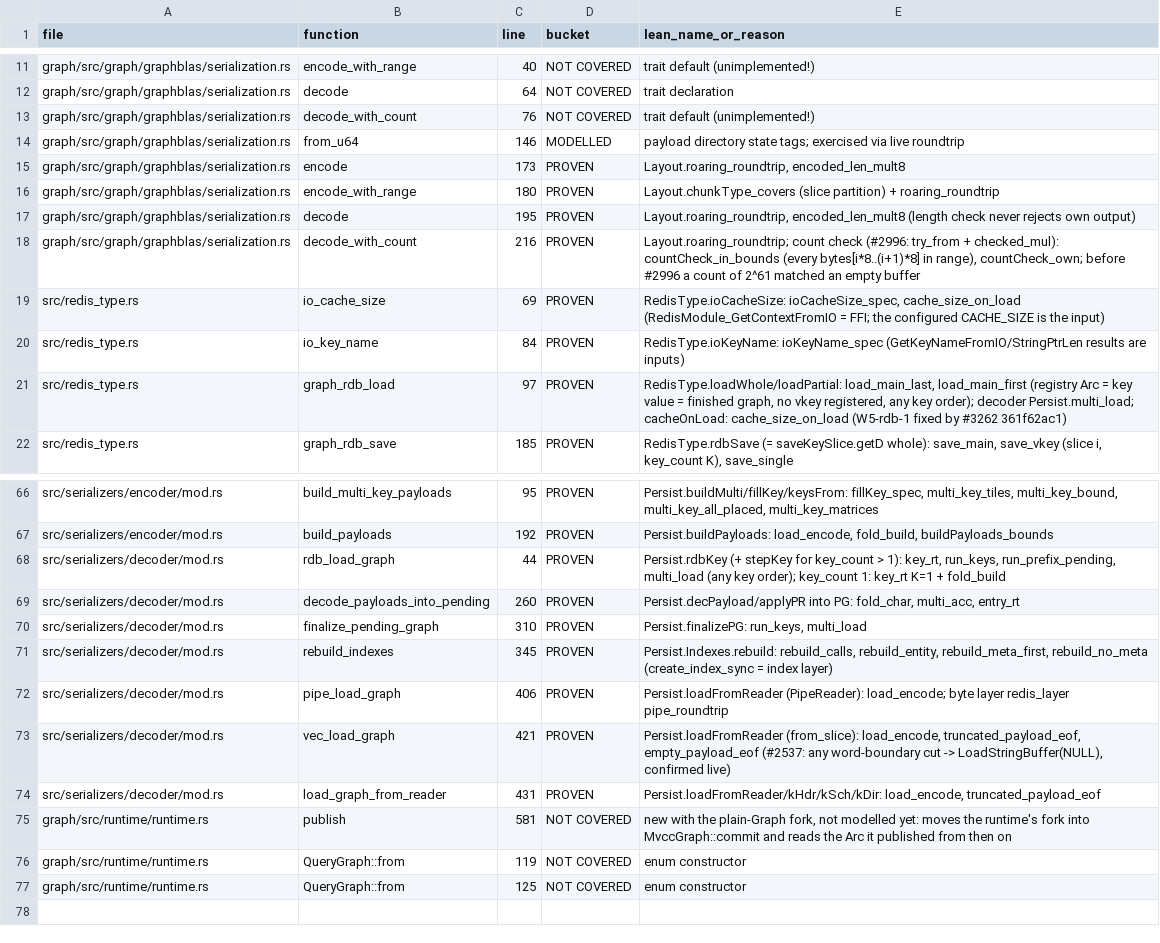
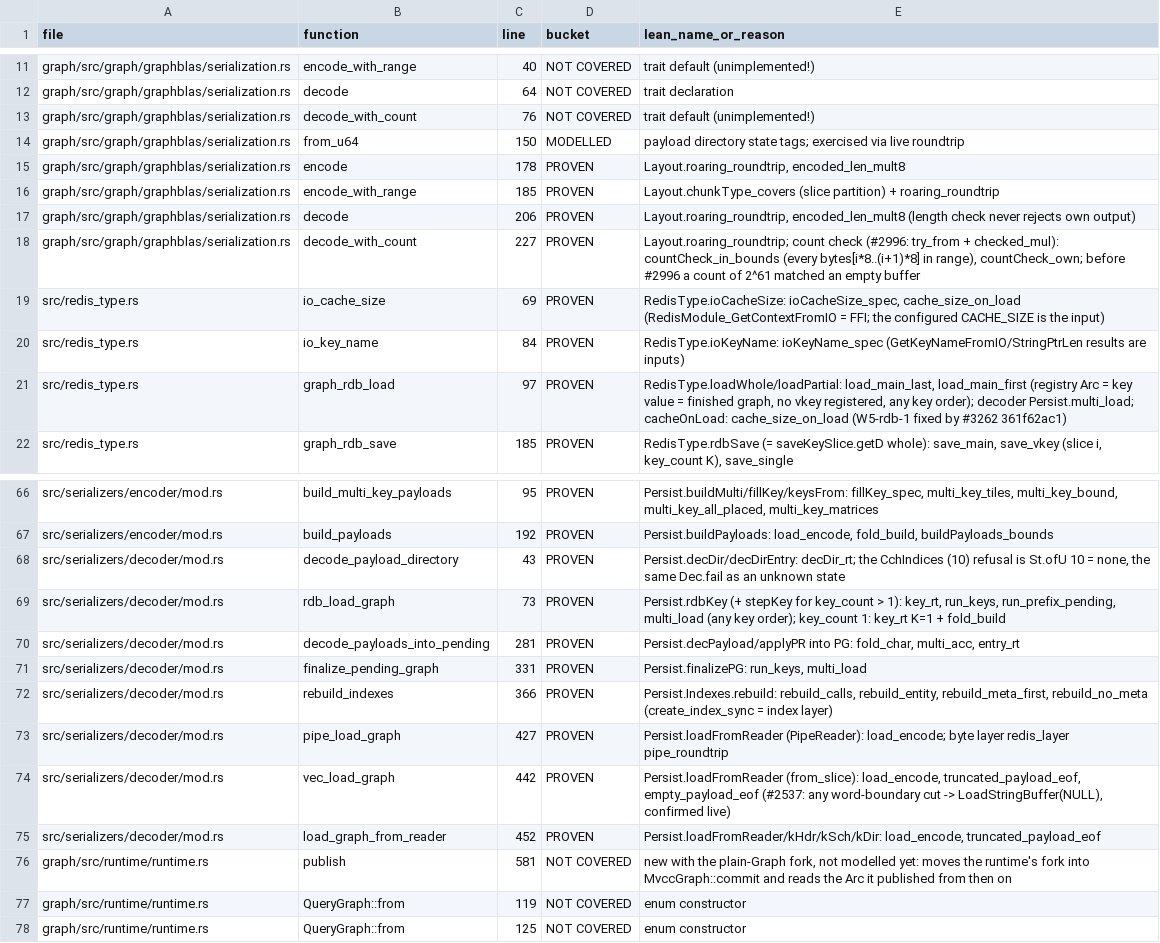
Before and after one commit to FalkorDB/FalkorDB, a TSV file: proofs/graph_persist/COVERAGE.tsv, drawn as a sheet; only a part is shown, gaps mark what is left out.

```diff
--- a/proofs/graph_persist/COVERAGE.tsv
+++ b/proofs/graph_persist/COVERAGE.tsv
@@ -13,7 +13,7 @@ graph/src/graph/graphblas/serialization.rs	decode	64	NOT COVERED	trait declarati
 graph/src/graph/graphblas/serialization.rs	decode_with_count	76	NOT COVERED	trait default (unimplemented!)
-graph/src/graph/graphblas/serialization.rs	from_u64	146	MODELLED	payload directory state tags; exercised via live roundtrip
-graph/src/graph/graphblas/serialization.rs	encode	173	PROVEN	Layout.roaring_roundtrip, encoded_len_mult8
-graph/src/graph/graphblas/serialization.rs	encode_with_range	180	PROVEN	Layout.chunkType_covers (slice partition) + roaring_roundtrip
-graph/src/graph/graphblas/serialization.rs	decode	195	PROVEN	Layout.roaring_roundtrip, encoded_len_mult8 (length check never rejects own output)
-graph/src/graph/graphblas/serialization.rs	decode_with_count	216	PROVEN	Layout.roaring_roundtrip; count check (#2996: try_from + checked_mul): countCheck_in_bounds (every bytes[i*8..(i+1)*8] in range), countCheck_own; before #2996 a count of 2^61 matched an empty buffer
+graph/src/graph/graphblas/serialization.rs	from_u64	150	MODELLED	payload directory state tags; exercised via live roundtrip
+graph/src/graph/graphblas/serialization.rs	encode	178	PROVEN	Layout.roaring_roundtrip, encoded_len_mult8
+graph/src/graph/graphblas/serialization.rs	encode_with_range	185	PROVEN	Layout.chunkType_covers (slice partition) + roaring_roundtrip
+graph/src/graph/graphblas/serialization.rs	decode	206	PROVEN	Layout.roaring_roundtrip, encoded_len_mult8 (length check never rejects own output)
+graph/src/graph/graphblas/serialization.rs	decode_with_count	227	PROVEN	Layout.roaring_roundtrip; count check (#2996: try_from + checked_mul): countCheck_in_bounds (every bytes[i*8..(i+1)*8] in range), countCheck_own; before #2996 a count of 2^61 matched an empty buffer
 src/redis_type.rs	io_cache_size	69	PROVEN	RedisType.ioCacheSize: ioCacheSize_spec, cache_size_on_load (RedisModule_GetContextFromIO = FFI; the configured CACHE_SIZE is the input)
@@ -67,9 +67,10 @@ src/serializers/encoder/mod.rs	build_multi_key_payloads	95	PROVEN	Persist.buildM
 src/serializers/encoder/mod.rs	build_payloads	192	PROVEN	Persist.buildPayloads: load_encode, fold_build, buildPayloads_bounds
-src/serializers/decoder/mod.rs	rdb_load_graph	44	PROVEN	Persist.rdbKey (+ stepKey for key_count > 1): key_rt, run_keys, run_prefix_pending, multi_load (any key order); key_count 1: key_rt K=1 + fold_build
-src/serializers/decoder/mod.rs	decode_payloads_into_pending	260	PROVEN	Persist.decPayload/applyPR into PG: fold_char, multi_acc, entry_rt
-src/serializers/decoder/mod.rs	finalize_pending_graph	310	PROVEN	Persist.finalizePG: run_keys, multi_load
-src/serializers/decoder/mod.rs	rebuild_indexes	345	PROVEN	Persist.Indexes.rebuild: rebuild_calls, rebuild_entity, rebuild_meta_first, rebuild_no_meta (create_index_sync = index layer)
-src/serializers/decoder/mod.rs	pipe_load_graph	406	PROVEN	Persist.loadFromReader (PipeReader): load_encode; byte layer redis_layer pipe_roundtrip
-src/serializers/decoder/mod.rs	vec_load_graph	421	PROVEN	Persist.loadFromReader (from_slice): load_encode, truncated_payload_eof, empty_payload_eof (#2537: any word-boundary cut -> LoadStringBuffer(NULL), confirmed live)
-src/serializers/decoder/mod.rs	load_graph_from_reader	431	PROVEN	Persist.loadFromReader/kHdr/kSch/kDir: load_encode, truncated_payload_eof
+src/serializers/decoder/mod.rs	decode_payload_directory	43	PROVEN	Persist.decDir/decDirEntry: decDir_rt; the CchIndices (10) refusal is St.ofU 10 = none, the same Dec.fail as an unknown state
+src/serializers/decoder/mod.rs	rdb_load_graph	73	PROVEN	Persist.rdbKey (+ stepKey for key_count > 1): key_rt, run_keys, run_prefix_pending, multi_load (any key order); key_count 1: key_rt K=1 + fold_build
+src/serializers/decoder/mod.rs	decode_payloads_into_pending	281	PROVEN	Persist.decPayload/applyPR into PG: fold_char, multi_acc, entry_rt
+src/serializers/decoder/mod.rs	finalize_pending_graph	331	PROVEN	Persist.finalizePG: run_keys, multi_load
+src/serializers/decoder/mod.rs	rebuild_indexes	366	PROVEN	Persist.Indexes.rebuild: rebuild_calls, rebuild_entity, rebuild_meta_first, rebuild_no_meta (create_index_sync = index layer)
+src/serializers/decoder/mod.rs	pipe_load_graph	427	PROVEN	Persist.loadFromReader (PipeReader): load_encode; byte layer redis_layer pipe_roundtrip
+src/serializers/decoder/mod.rs	vec_load_graph	442	PROVEN	Persist.loadFromReader (from_slice): load_encode, truncated_payload_eof, empty_payload_eof (#2537: any word-boundary cut -> LoadStringBuffer(NULL), confirmed live)
+src/serializers/decoder/mod.rs	load_graph_from_reader	452	PROVEN	Persist.loadFromReader/kHdr/kSch/kDir: load_encode, truncated_payload_eof
 graph/src/runtime/runtime.rs	publish	581	NOT COVERED	new with the plain-Graph fork, not modelled yet: moves the runtime's fork into MvccGraph::commit and reads the Arc it published from then on
```
Also changed, not shown: proofs/graphblas_wrappers/COVERAGE.tsv, proofs/pr3438_review/COVERAGE.tsv, 10 other files.
